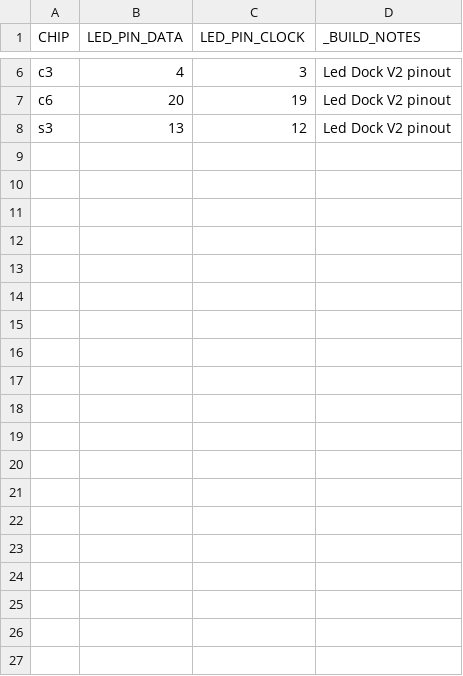
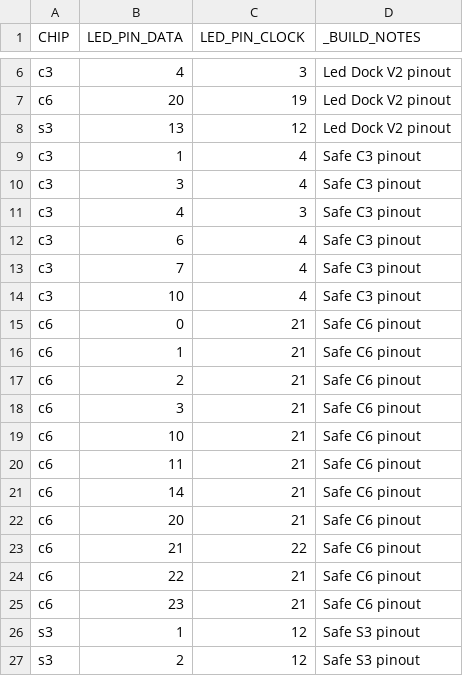
Before and after one commit to maxdokukin/XeWe-LED-OS, a CSV file: build/release_matrix.csv, drawn as a sheet; only a part is shown, gaps mark what is left out; the diff covers the shown part only; the diff names each change by its address in the sheet, - before the commit and + after, or states it on an @@ line.

Commit message:
upd release matrix

```diff
--- a/build/release_matrix.csv
+++ b/build/release_matrix.csv
+row 9: c3 | 1 | 4 | Safe C3 pinout
+row 10: c3 | 3 | 4 | Safe C3 pinout
+row 11: c3 | 4 | 3 | Safe C3 pinout
+row 12: c3 | 6 | 4 | Safe C3 pinout
+row 13: c3 | 7 | 4 | Safe C3 pinout
+row 14: c3 | 10 | 4 | Safe C3 pinout
+row 15: c6 | 0 | 21 | Safe C6 pinout
+row 16: c6 | 1 | 21 | Safe C6 pinout
+row 17: c6 | 2 | 21 | Safe C6 pinout
+row 18: c6 | 3 | 21 | Safe C6 pinout
+row 19: c6 | 10 | 21 | Safe C6 pinout
+row 20: c6 | 11 | 21 | Safe C6 pinout
+row 21: c6 | 14 | 21 | Safe C6 pinout
+row 22: c6 | 20 | 21 | Safe C6 pinout
+row 23: c6 | 21 | 22 | Safe C6 pinout
+row 24: c6 | 22 | 21 | Safe C6 pinout
+row 25: c6 | 23 | 21 | Safe C6 pinout
+row 26: s3 | 1 | 12 | Safe S3 pinout
+row 27: s3 | 2 | 12 | Safe S3 pinout
```
Also changed, not shown: 22 added rows elsewhere in this file, 2 other files.
